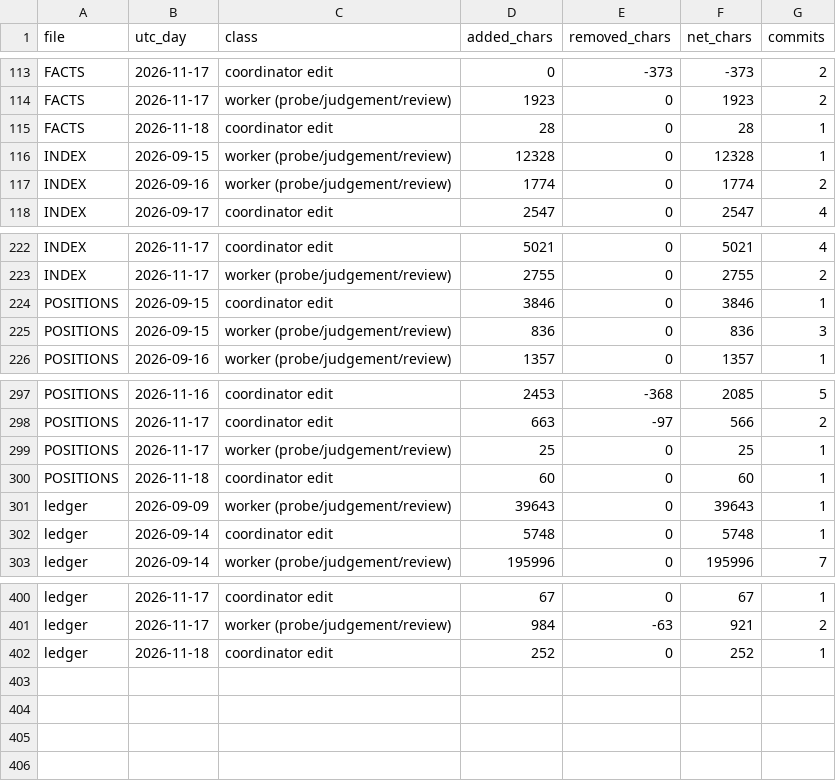
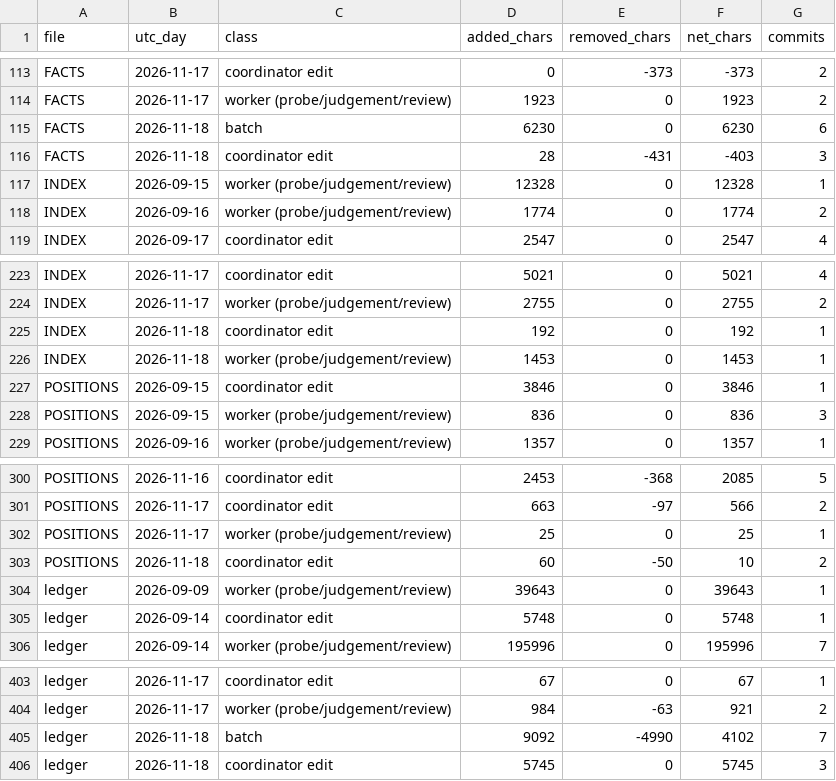
Before and after one commit to palimondo/fortress, a CSV file: explorations/coordinator/process-engineering/record-growth/by-day.csv, drawn as a sheet; only a part is shown, gaps mark what is left out.

```diff
--- a/explorations/coordinator/process-engineering/record-growth/by-day.csv
+++ b/explorations/coordinator/process-engineering/record-growth/by-day.csv
@@ -114,3 +114,4 @@ FACTS,2026-11-17,coordinator edit,0,-373,-373,2
 FACTS,2026-11-17,worker (probe/judgement/review),1923,0,1923,2
-FACTS,2026-11-18,coordinator edit,28,0,28,1
+FACTS,2026-11-18,batch,6230,0,6230,6
+FACTS,2026-11-18,coordinator edit,28,-431,-403,3
 INDEX,2026-09-15,worker (probe/judgement/review),12328,0,12328,1
@@ -223,2 +224,4 @@ INDEX,2026-11-17,coordinator edit,5021,0,5021,4
 INDEX,2026-11-17,worker (probe/judgement/review),2755,0,2755,2
+INDEX,2026-11-18,coordinator edit,192,0,192,1
+INDEX,2026-11-18,worker (probe/judgement/review),1453,0,1453,1
 POSITIONS,2026-09-15,coordinator edit,3846,0,3846,1
@@ -299,3 +302,3 @@ POSITIONS,2026-11-17,coordinator edit,663,-97,566,2
 POSITIONS,2026-11-17,worker (probe/judgement/review),25,0,25,1
-POSITIONS,2026-11-18,coordinator edit,60,0,60,1
+POSITIONS,2026-11-18,coordinator edit,60,-50,10,2
 ledger,2026-09-09,worker (probe/judgement/review),39643,0,39643,1
@@ -401,2 +404,3 @@ ledger,2026-11-17,coordinator edit,67,0,67,1
 ledger,2026-11-17,worker (probe/judgement/review),984,-63,921,2
-ledger,2026-11-18,coordinator edit,252,0,252,1
+ledger,2026-11-18,batch,9092,-4990,4102,7
+ledger,2026-11-18,coordinator edit,5745,0,5745,3
```
Also changed, not shown: explorations/coordinator/process-engineering/record-growth/changes.csv, explorations/coordinator/process-engineering/record-growth/landings.csv, 7 other files.
